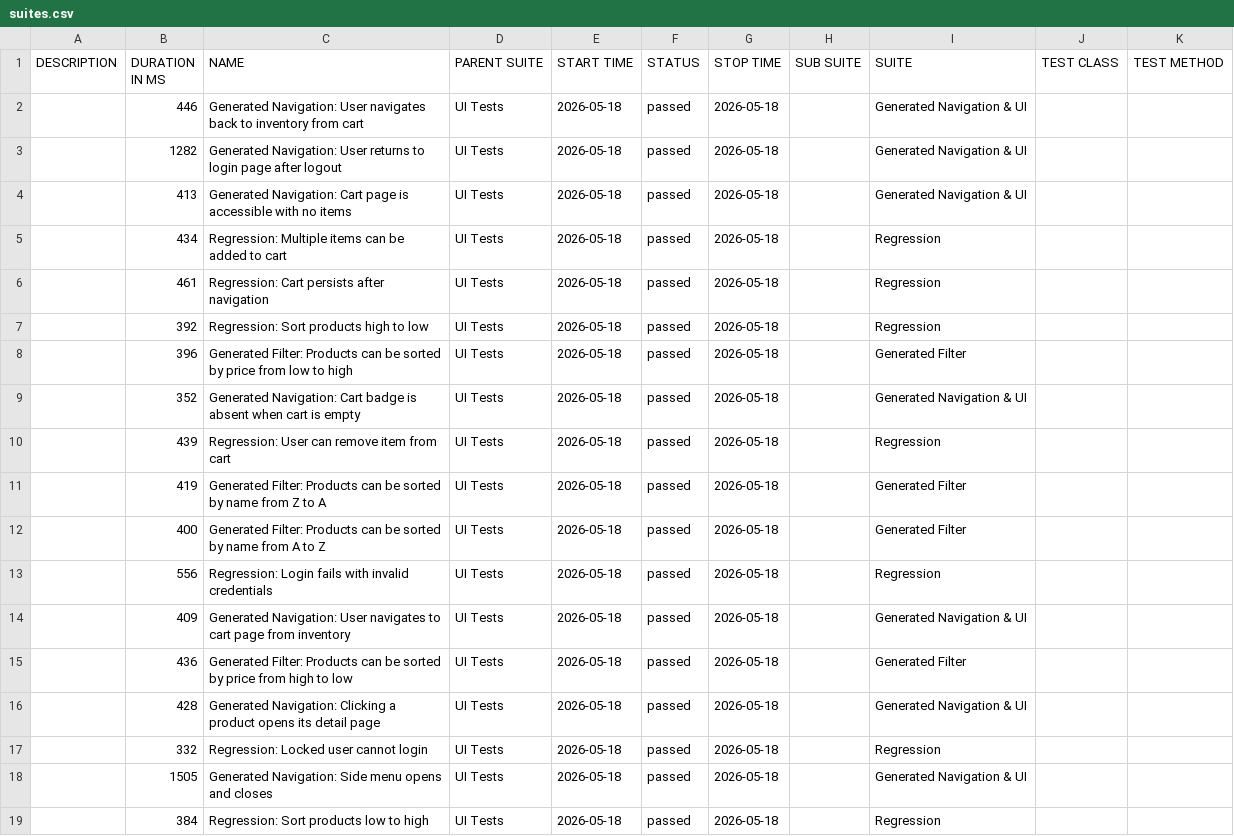
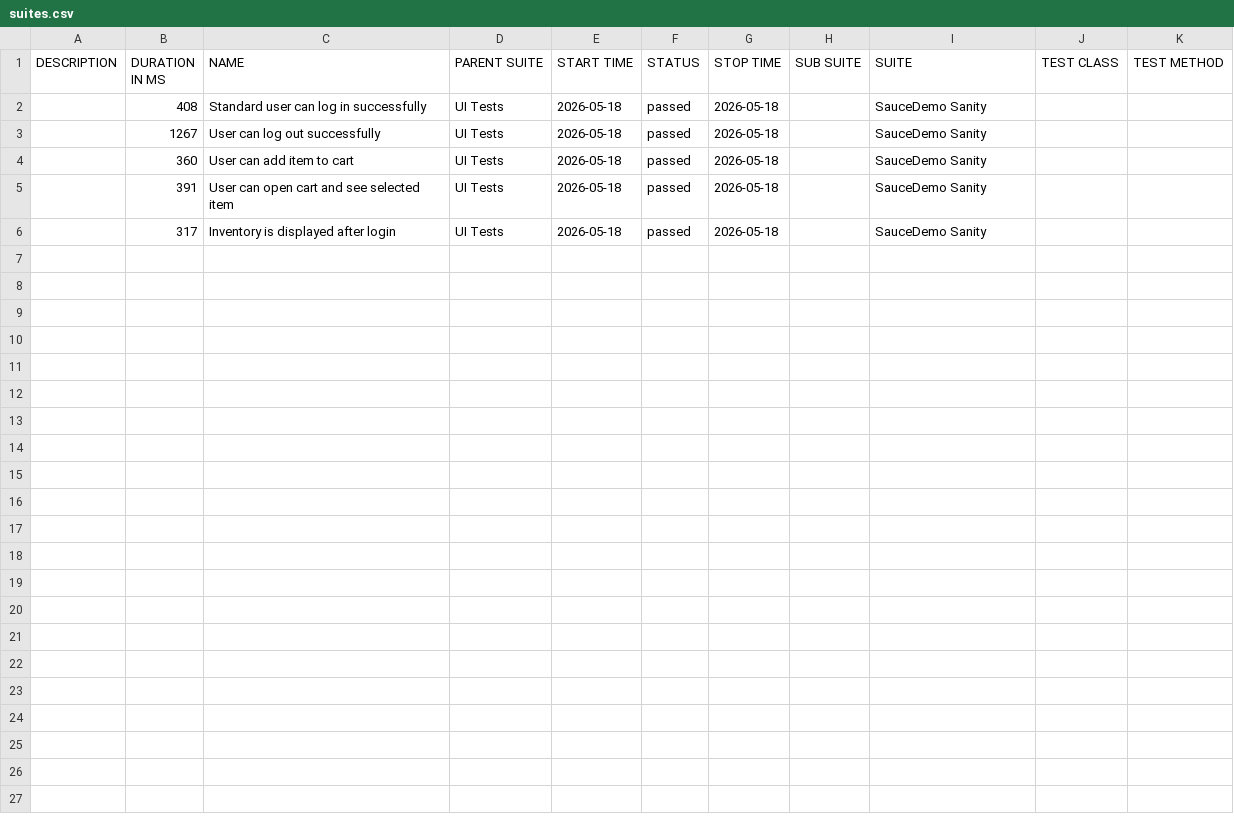
Before and after one commit to dinasagal/python-qa-framework2, a CSV file: data/suites.csv, drawn as a sheet.

```diff
--- a/data/suites.csv
+++ b/data/suites.csv
@@ -1,19 +1,6 @@
 "DESCRIPTION","DURATION IN MS","NAME","PARENT SUITE","START TIME","STATUS","STOP TIME","SUB SUITE","SUITE","TEST CLASS","TEST METHOD"
-"","446","Generated Navigation: User navigates back to inventory from cart","UI Tests","2026-05-18","passed","2026-05-18","","Generated Navigation & UI","",""
-"","1282","Generated Navigation: User returns to login page after logout","UI Tests","2026-05-18","passed","2026-05-18","","Generated Navigation & UI","",""
-"","413","Generated Navigation: Cart page is accessible with no items","UI Tests","2026-05-18","passed","2026-05-18","","Generated Navigation & UI","",""
-"","434","Regression: Multiple items can be added to cart","UI Tests","2026-05-18","passed","2026-05-18","","Regression","",""
-"","461","Regression: Cart persists after navigation","UI Tests","2026-05-18","passed","2026-05-18","","Regression","",""
-"","392","Regression: Sort products high to low","UI Tests","2026-05-18","passed","2026-05-18","","Regression","",""
-"","396","Generated Filter: Products can be sorted by price from low to high","UI Tests","2026-05-18","passed","2026-05-18","","Generated Filter","",""
-"","352","Generated Navigation: Cart badge is absent when cart is empty","UI Tests","2026-05-18","passed","2026-05-18","","Generated Navigation & UI","",""
-"","439","Regression: User can remove item from cart","UI Tests","2026-05-18","passed","2026-05-18","","Regression","",""
-"","419","Generated Filter: Products can be sorted by name from Z to A","UI Tests","2026-05-18","passed","2026-05-18","","Generated Filter","",""
-"","400","Generated Filter: Products can be sorted by name from A to Z","UI Tests","2026-05-18","passed","2026-05-18","","Generated Filter","",""
-"","556","Regression: Login fails with invalid credentials","UI Tests","2026-05-18","passed","2026-05-18","","Regression","",""
-"","409","Generated Navigation: User navigates to cart page from inventory","UI Tests","2026-05-18","passed","2026-05-18","","Generated Navigation & UI","",""
-"","436","Generated Filter: Products can be sorted by price from high to low","UI Tests","2026-05-18","passed","2026-05-18","","Generated Filter","",""
-"","428","Generated Navigation: Clicking a product opens its detail page","UI Tests","2026-05-18","passed","2026-05-18","","Generated Navigation & UI","",""
-"","332","Regression: Locked user cannot login","UI Tests","2026-05-18","passed","2026-05-18","","Regression","",""
-"","1505","Generated Navigation: Side menu opens and closes","UI Tests","2026-05-18","passed","2026-05-18","","Generated Navigation & UI","",""
-"","384","Regression: Sort products low to high","UI Tests","2026-05-18","passed","2026-05-18","","Regression","",""
+"","408","Standard user can log in successfully","UI Tests","2026-05-18","passed","2026-05-18","","SauceDemo Sanity","",""
+"","1267","User can log out successfully","UI Tests","2026-05-18","passed","2026-05-18","","SauceDemo Sanity","",""
+"","360","User can add item to cart","UI Tests","2026-05-18","passed","2026-05-18","","SauceDemo Sanity","",""
+"","391","User can open cart and see selected item","UI Tests","2026-05-18","passed","2026-05-18","","SauceDemo Sanity","",""
+"","317","Inventory is displayed after login","UI Tests","2026-05-18","passed","2026-05-18","","SauceDemo Sanity","",""
```
Also changed, not shown: 26 other files.
